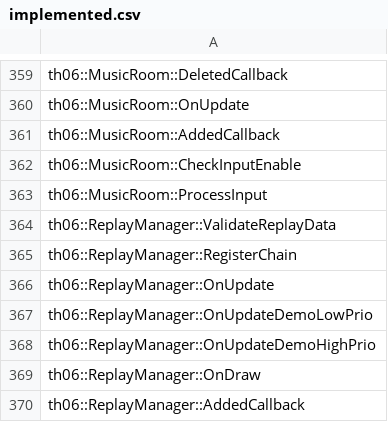
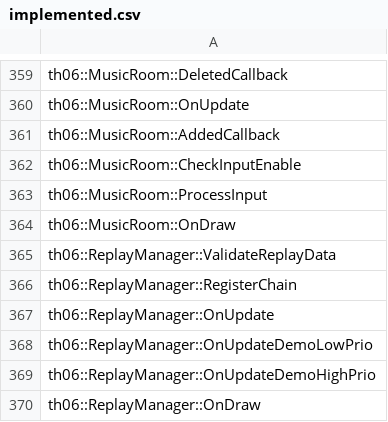
Before and after one commit to happyhavoc/th06, a CSV file: config/implemented.csv, drawn as a sheet; only a part is shown, gaps mark what is left out; the shorter side is filled out with more unchanged rows.

Commit message:
Implement MusicRoom::OnDraw

```diff
--- a/config/implemented.csv
+++ b/config/implemented.csv
@@ -363,2 +363,3 @@ th06::MusicRoom::CheckInputEnable
 th06::MusicRoom::ProcessInput
+th06::MusicRoom::OnDraw
 th06::ReplayManager::ValidateReplayData
```
Also changed, not shown: config/stubbed.csv, 2 other files.
